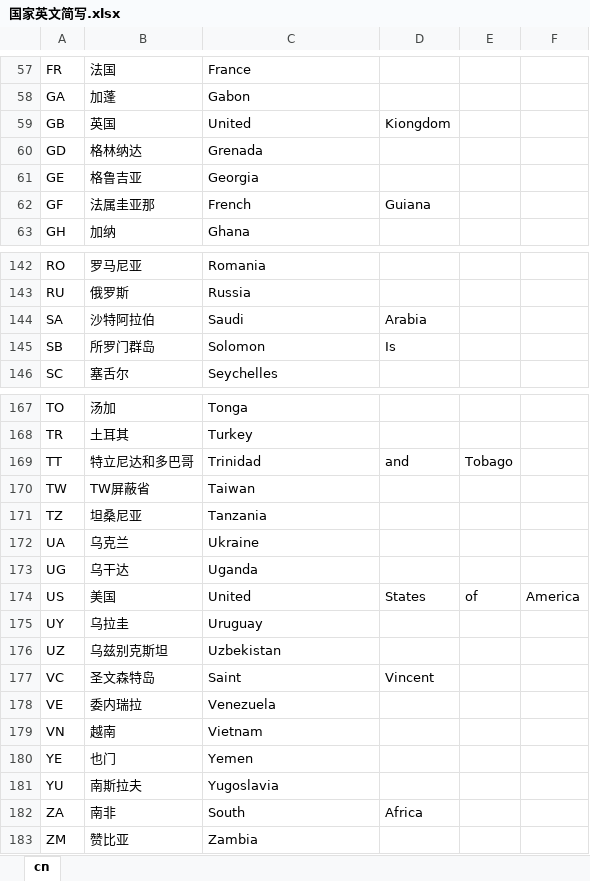
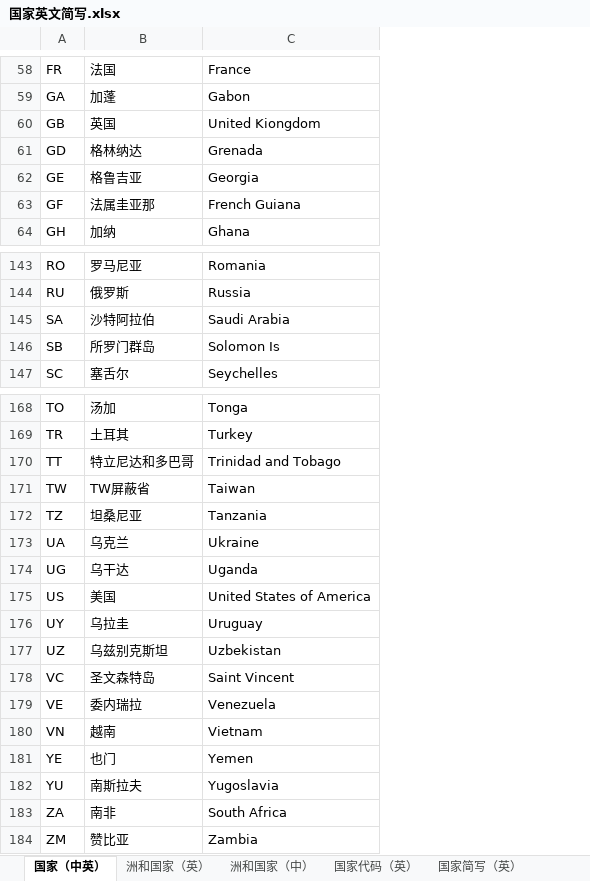
Before and after one commit to 0dayso/non-repeat, an Excel workbook: 国家英文简写.xlsx, sheet 国家（中英）, drawn as a sheet; only a part is shown, gaps mark what is left out; values as stored, in another font and other column widths than the file's, no borders; removed rows and columns are numbered as before the commit, all else as after; the diff covers the shown part only; the diff names each change by its address in the sheet, - before the commit and + after, or states it on an @@ line.

```diff
--- a/国家英文简写.xlsx (sheet 国家（中英）)
+++ b/国家英文简写.xlsx (sheet 国家（中英）)
-sheet tab: cn
+sheet tab: 国家（中英）
+sheet tab: 洲和国家（英）
+sheet tab: 洲和国家（中）
+sheet tab: 国家代码（英）
+sheet tab: 国家简写（英）
-column D, rows 59-62: Kiongdom |  |  | Guiana; rows 144-145: Arabia | Is; rows 169-182: and |  |  |  |  | States |  |  | Vincent |  |  |  |  | Africa
-column E, rows 169-174: Tobago |  |  |  |  | of
-column F, row 174: America
-C60: United
+C60: United Kiongdom
-C63: French
+C63: French Guiana
-C145: Saudi
+C145: Saudi Arabia
-C146: Solomon
+C146: Solomon Is
-C170: Trinidad
+C170: Trinidad and Tobago
-C175: United
+C175: United States of America
-C178: Saint
+C178: Saint Vincent
-C183: South
+C183: South Africa
```
Also changed, not shown: 1 added row and 24 edited cells elsewhere in this sheet, other sheet tabs.
